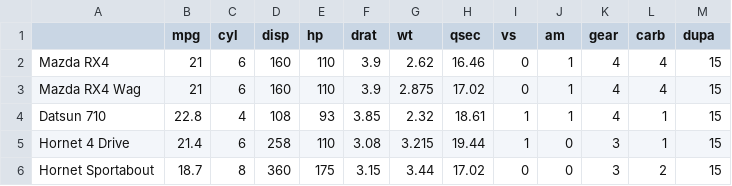
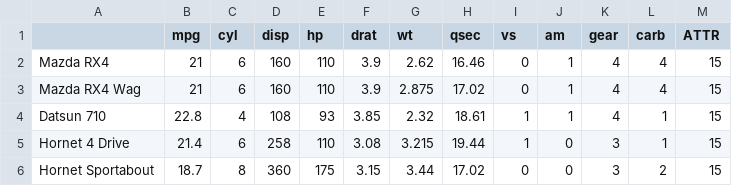
Before and after one commit to przytu1/dataversioning, a CSV file: data.csv, drawn as a sheet; only a part is shown.

Commit message:
some updated manually

```diff
--- a/data.csv
+++ b/data.csv
@@ -1,2 +1,2 @@
-"","mpg","cyl","disp","hp","drat","wt","qsec","vs","am","gear","carb","dupa"
+"","mpg","cyl","disp","hp","drat","wt","qsec","vs","am","gear","carb","ATTR"
 "Mazda RX4",21,6,160,110,3.9,2.62,16.46,0,1,4,4,15
```
